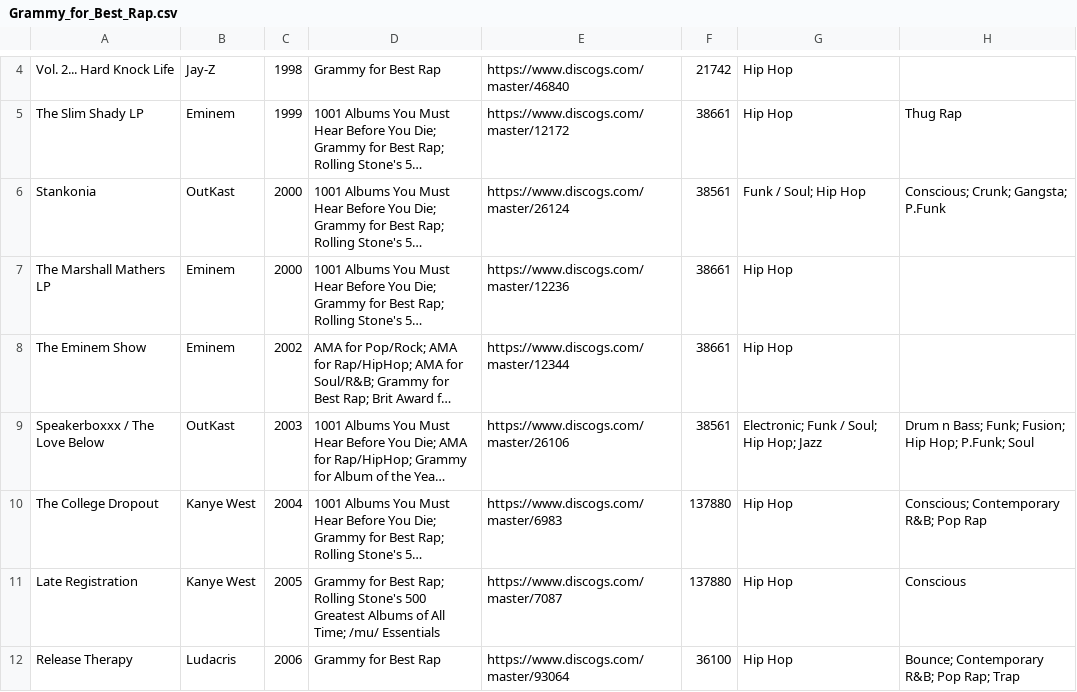
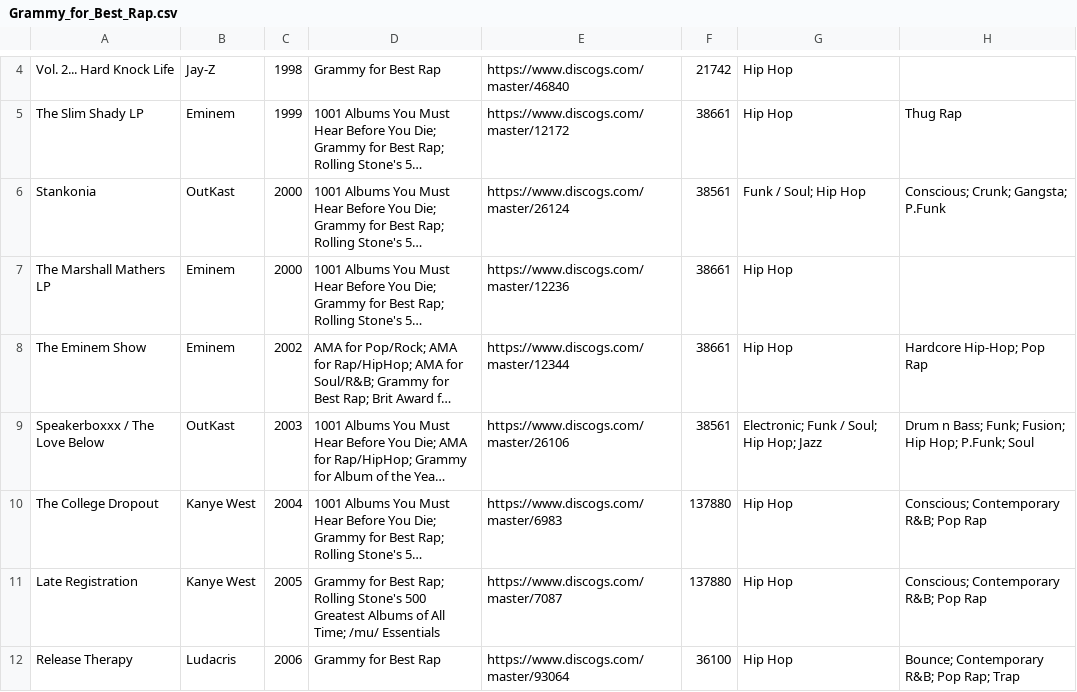
Before and after one commit to seanbreckenridge/albums, a CSV file: csv_data/reasons/Grammy_for_Best_Rap.csv, drawn as a sheet; only a part is shown, gaps mark what is left out; long unchanged cells end in …; the diff covers the shown part only; the diff names each change by its address in the sheet, - before the commit and + after, or states it on an @@ line.

```diff
--- a/csv_data/reasons/Grammy_for_Best_Rap.csv
+++ b/csv_data/reasons/Grammy_for_Best_Rap.csv
-H8: (empty)
+H8: Hardcore Hip-Hop; Pop Rap
-H11: Conscious
+H11: Conscious; Contemporary R&B; Pop Rap
```
Also changed, not shown: 1 added row and 5 edited cells elsewhere in this file, csv_data/reasons/1001_Albums_You_Must_Hear_Before_You_Die.csv, csv_data/reasons/NME's_500_Greatest_Albums_of_All_Time.csv, 51 other files.
